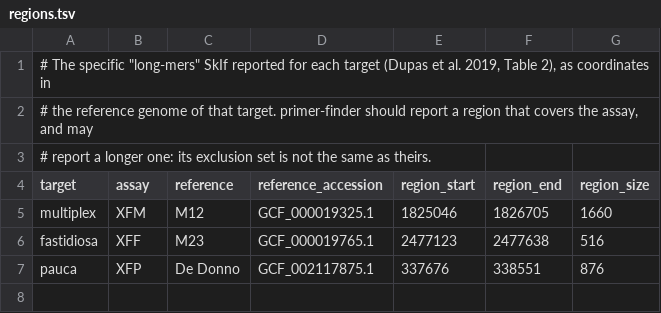
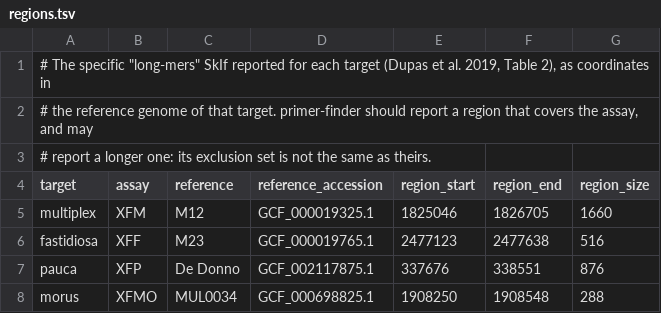
Before and after one commit to duceppemo/primer-finder, a TSV file: validation/xylella/regions.tsv, drawn as a sheet.

```diff
--- a/validation/xylella/regions.tsv
+++ b/validation/xylella/regions.tsv
@@ -7 +7,2 @@ fastidiosa	XFF	M23	GCF_000019765.1	2477123	2477638	516
 pauca	XFP	De Donno	GCF_002117875.1	337676	338551	876
+morus	XFMO	MUL0034	GCF_000698825.1	1908250	1908548	288
```
Also changed, not shown: validation/xylella/accessions.tsv, validation/xylella/assays.tsv, 8 other files.
